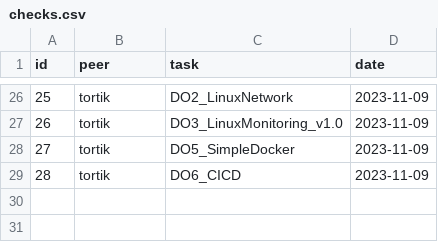
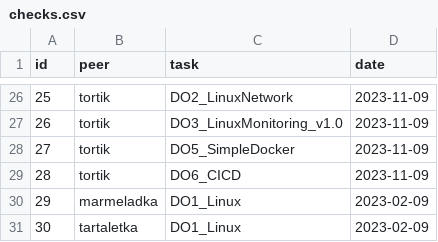
Before and after one commit to AlexeyGordiychenko/scp_info_v1, a CSV file: src/data/checks.csv, drawn as a sheet; only a part is shown, gaps mark what is left out; the diff names each change by its address in the sheet, - before the commit and + after, or states it on an @@ line.

```diff
--- a/src/data/checks.csv
+++ b/src/data/checks.csv
+row 30: 29 | marmeladka | DO1_Linux | 2023-02-09
+row 31: 30 | tartaletka | DO1_Linux | 2023-02-09
```
Also changed, not shown: src/data/p2p.csv, src/data/transferred_points.csv, 3 other files.
